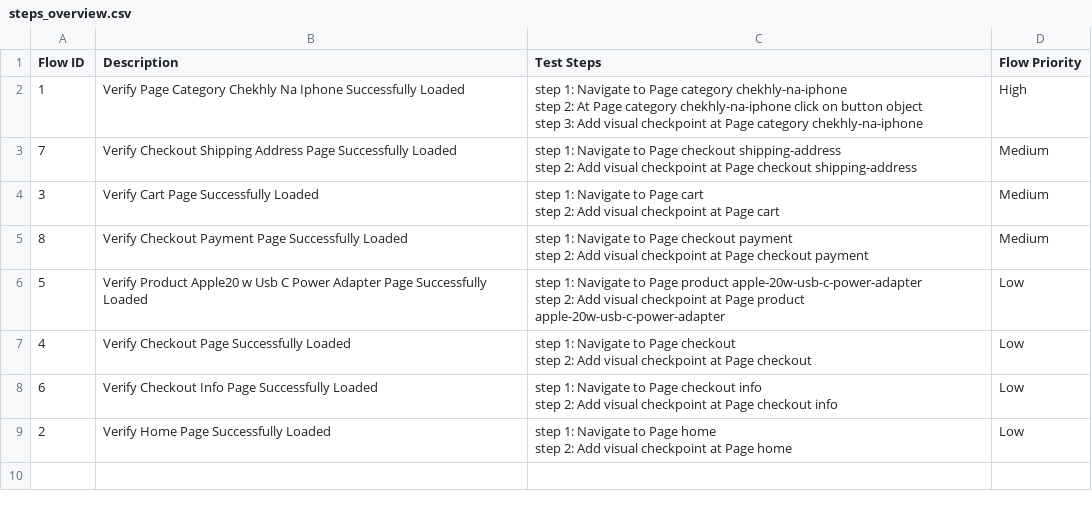
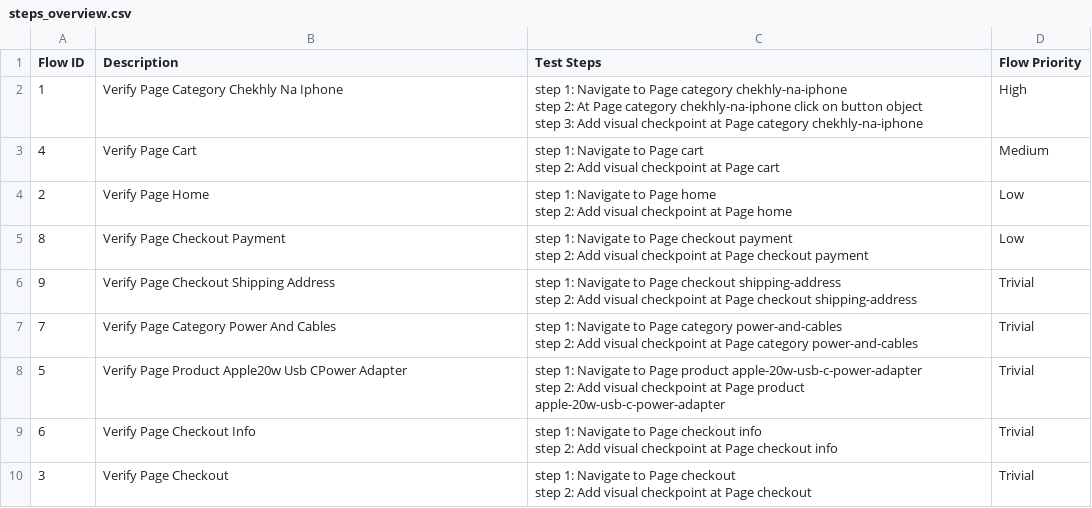
Before and after one commit to laiphamkat/KA-7584-1-AI-Shop-QA, a CSV file: Test Steps/steps_overview.csv, drawn as a sheet.

```diff
--- a/Test Steps/steps_overview.csv
+++ b/Test Steps/steps_overview.csv
@@ -1,18 +1,20 @@
 Flow ID,Description,Test Steps,Flow Priority
-1,Verify Page Category Chekhly Na Iphone Successfully Loaded,"step 1: Navigate to Page category chekhly-na-iphone
-step 2: At Page category chekhly-na-iphone click on button object
-step 3: Add visual checkpoint at Page category chekhly-na-iphone",High
-7,Verify Checkout Shipping Address Page Successfully Loaded,"step 1: Navigate to Page checkout shipping-address
-step 2: Add visual checkpoint at Page checkout shipping-address",Medium
-3,Verify Cart Page Successfully Loaded,"step 1: Navigate to Page cart
-step 2: Add visual checkpoint at Page cart",Medium
-8,Verify Checkout Payment Page Successfully Loaded,"step 1: Navigate to Page checkout payment
-step 2: Add visual checkpoint at Page checkout payment",Medium
-5,Verify Product Apple20 w Usb C Power Adapter Page Successfully Loaded,"step 1: Navigate to Page product apple-20w-usb-c-power-adapter
-step 2: Add visual checkpoint at Page product apple-20w-usb-c-power-adapter",Low
-4,Verify Checkout Page Successfully Loaded,"step 1: Navigate to Page checkout
-step 2: Add visual checkpoint at Page checkout",Low
-6,Verify Checkout Info Page Successfully Loaded,"step 1: Navigate to Page checkout info
-step 2: Add visual checkpoint at Page checkout info",Low
-2,Verify Home Page Successfully Loaded,"step 1: Navigate to Page home
-step 2: Add visual checkpoint at Page home",Low
+1,Verify Page Category Chekhly Na Iphone,"step 1: Navigate to Page category chekhly-na-iphone
+step 2: At Page category chekhly-na-iphone click on button object
+step 3: Add visual checkpoint at Page category chekhly-na-iphone",High
+4,Verify Page Cart,"step 1: Navigate to Page cart
+step 2: Add visual checkpoint at Page cart",Medium
+2,Verify Page Home,"step 1: Navigate to Page home
+step 2: Add visual checkpoint at Page home",Low
+8,Verify Page Checkout Payment,"step 1: Navigate to Page checkout payment
+step 2: Add visual checkpoint at Page checkout payment",Low
+9,Verify Page Checkout Shipping Address,"step 1: Navigate to Page checkout shipping-address
+step 2: Add visual checkpoint at Page checkout shipping-address",Trivial
+7,Verify Page Category Power And Cables,"step 1: Navigate to Page category power-and-cables
+step 2: Add visual checkpoint at Page category power-and-cables",Trivial
+5,Verify Page Product Apple20w Usb CPower Adapter,"step 1: Navigate to Page product apple-20w-usb-c-power-adapter
+step 2: Add visual checkpoint at Page product apple-20w-usb-c-power-adapter",Trivial
+6,Verify Page Checkout Info,"step 1: Navigate to Page checkout info
+step 2: Add visual checkpoint at Page checkout info",Trivial
+3,Verify Page Checkout,"step 1: Navigate to Page checkout
+step 2: Add visual checkpoint at Page checkout",Trivial
```
Also changed, not shown: 29 other files.
